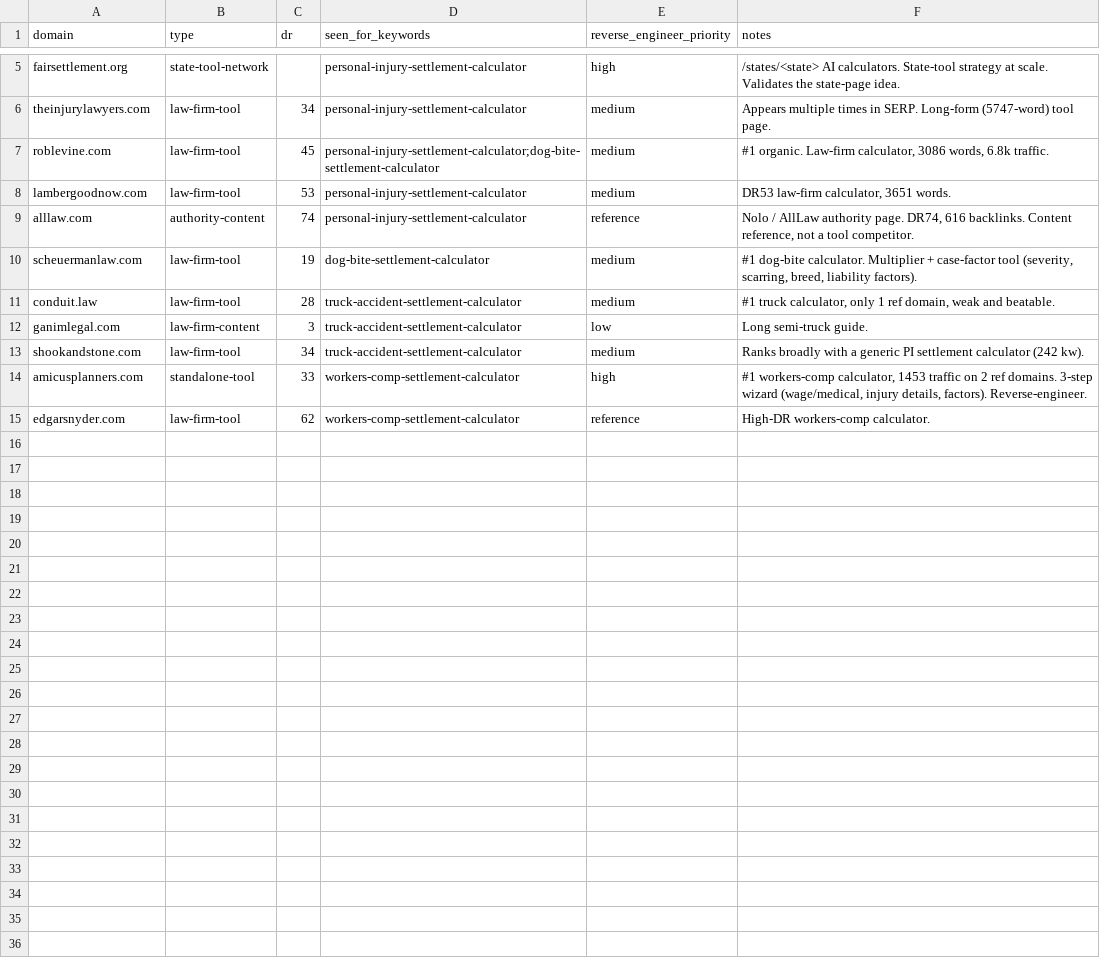
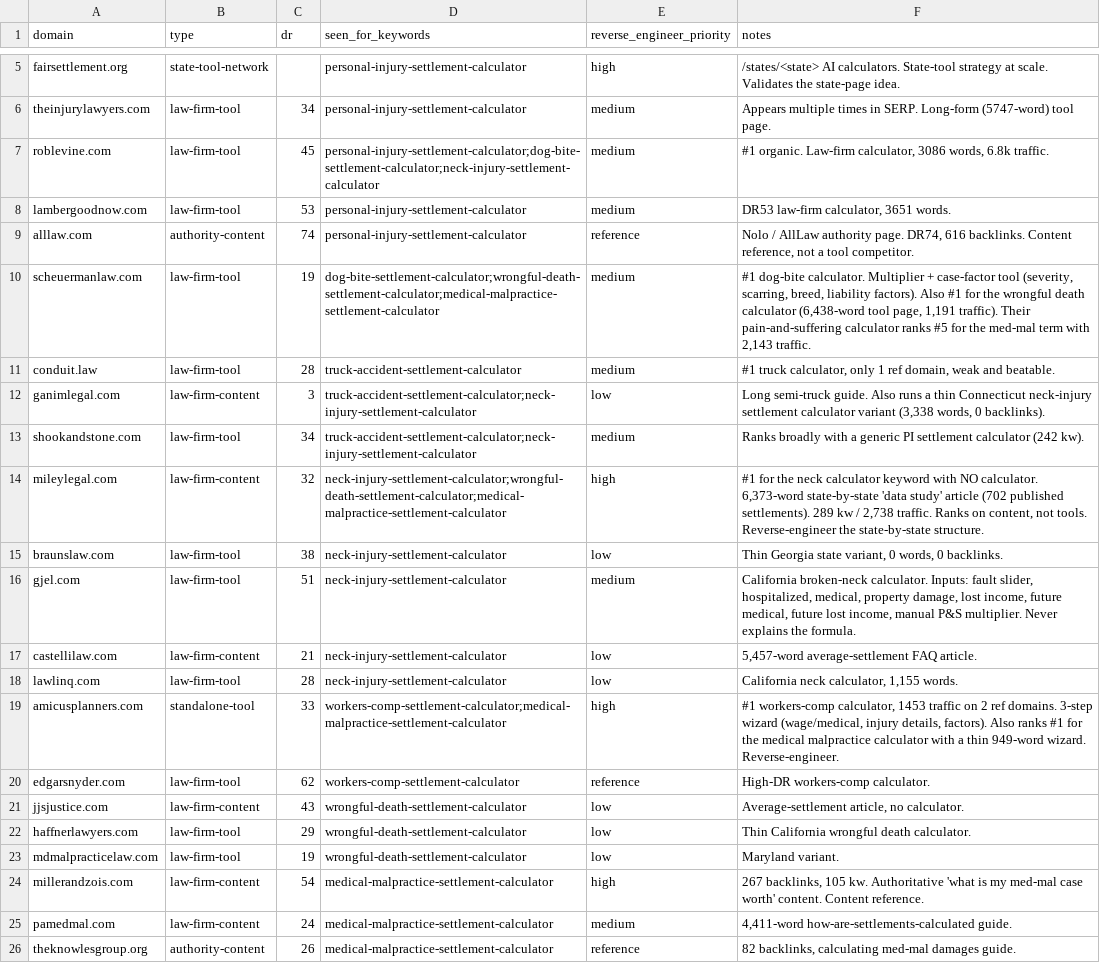
Before and after one commit to aionly1986/ballpark, a CSV file: data/competitors.csv, drawn as a sheet; only a part is shown, gaps mark what is left out.

```diff
--- a/data/competitors.csv
+++ b/data/competitors.csv
@@ -6,10 +6,21 @@ fairsettlement.org,state-tool-network,,personal-injury-settlement-calculator,hig
 theinjurylawyers.com,law-firm-tool,34,personal-injury-settlement-calculator,medium,"Appears multiple times in SERP. Long-form (5747-word) tool page."
-roblevine.com,law-firm-tool,45,personal-injury-settlement-calculator;dog-bite-settlement-calculator,medium,"#1 organic. Law-firm calculator, 3086 words, 6.8k traffic."
+roblevine.com,law-firm-tool,45,personal-injury-settlement-calculator;dog-bite-settlement-calculator;neck-injury-settlement-calculator,medium,"#1 organic. Law-firm calculator, 3086 words, 6.8k traffic."
 lambergoodnow.com,law-firm-tool,53,personal-injury-settlement-calculator,medium,"DR53 law-firm calculator, 3651 words."
 alllaw.com,authority-content,74,personal-injury-settlement-calculator,reference,"Nolo / AllLaw authority page. DR74, 616 backlinks. Content reference, not a tool competitor."
-scheuermanlaw.com,law-firm-tool,19,dog-bite-settlement-calculator,medium,"#1 dog-bite calculator. Multiplier + case-factor tool (severity, scarring, breed, liability factors)."
+scheuermanlaw.com,law-firm-tool,19,dog-bite-settlement-calculator;wrongful-death-settlement-calculator;medical-malpractice-settlement-calculator,medium,"#1 dog-bite calculator. Multiplier + case-factor tool (severity, scarring, breed, liability factors). Also #1 for the wrongful death calculator (6,438-word tool page, 1,191 traffic). Their pain-and-suffering calculator ranks #5 for the med-mal term with 2,143 traffic."
 conduit.law,law-firm-tool,28,truck-accident-settlement-calculator,medium,"#1 truck calculator, only 1 ref domain, weak and beatable."
-ganimlegal.com,law-firm-content,3,truck-accident-settlement-calculator,low,"Long semi-truck guide."
-shookandstone.com,law-firm-tool,34,truck-accident-settlement-calculator,medium,"Ranks broadly with a generic PI settlement calculator (242 kw)."
-amicusplanners.com,standalone-tool,33,workers-comp-settlement-calculator,high,"#1 workers-comp calculator, 1453 traffic on 2 ref domains. 3-step wizard (wage/medical, injury details, factors). Reverse-engineer."
+ganimlegal.com,law-firm-content,3,truck-accident-settlement-calculator;neck-injury-settlement-calculator,low,"Long semi-truck guide. Also runs a thin Connecticut neck-injury settlement calculator variant (3,338 words, 0 backlinks)."
+shookandstone.com,law-firm-tool,34,truck-accident-settlement-calculator;neck-injury-settlement-calculator,medium,"Ranks broadly with a generic PI settlement calculator (242 kw)."
+mileylegal.com,law-firm-content,32,neck-injury-settlement-calculator;wrongful-death-settlement-calculator;medical-malpractice-settlement-calculator,high,"#1 for the neck calculator keyword with NO calculator. 6,373-word state-by-state 'data study' article (702 published settlements). 289 kw / 2,738 traffic. Ranks on content, not tools. Reverse-engineer the state-by-state structure."
+braunslaw.com,law-firm-tool,38,neck-injury-settlement-calculator,low,"Thin Georgia state variant, 0 words, 0 backlinks."
+gjel.com,law-firm-tool,51,neck-injury-settlement-calculator,medium,"California broken-neck calculator. Inputs: fault slider, hospitalized, medical, property damage, lost income, future medical, future lost income, manual P&S multiplier. Never explains the formula."
+castellilaw.com,law-firm-content,21,neck-injury-settlement-calculator,low,"5,457-word average-settlement FAQ article."
+lawlinq.com,law-firm-tool,28,neck-injury-settlement-calculator,low,"California neck calculator, 1,155 words."
+amicusplanners.com,standalone-tool,33,workers-comp-settlement-calculator;medical-malpractice-settlement-calculator,high,"#1 workers-comp calculator, 1453 traffic on 2 ref domains. 3-step wizard (wage/medical, injury details, factors). Also ranks #1 for the medical malpractice calculator with a thin 949-word wizard. Reverse-engineer."
 edgarsnyder.com,law-firm-tool,62,workers-comp-settlement-calculator,reference,"High-DR workers-comp calculator."
+jjsjustice.com,law-firm-content,43,wrongful-death-settlement-calculator,low,"Average-settlement article, no calculator."
+haffnerlawyers.com,law-firm-tool,29,wrongful-death-settlement-calculator,low,"Thin California wrongful death calculator."
+mdmalpracticelaw.com,law-firm-tool,19,wrongful-death-settlement-calculator,low,"Maryland variant."
+millerandzois.com,law-firm-content,54,medical-malpractice-settlement-calculator,high,"267 backlinks, 105 kw. Authoritative 'what is my med-mal case worth' content. Content reference."
+pamedmal.com,law-firm-content,24,medical-malpractice-settlement-calculator,medium,"4,411-word how-are-settlements-calculated guide."
+theknowlesgroup.org,authority-content,26,medical-malpractice-settlement-calculator,reference,"82 backlinks, calculating med-mal damages guide."
```
Also changed, not shown: data/keywords.csv, data/pages-tracker.csv, 20 other files.
